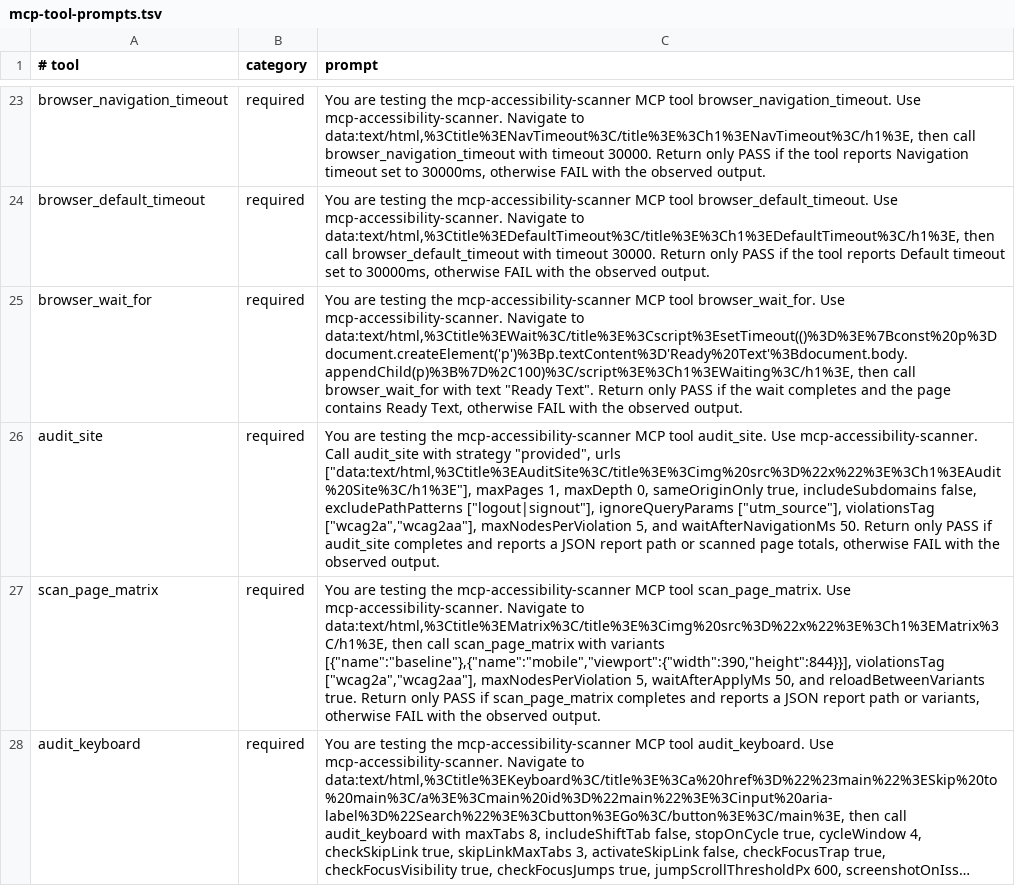
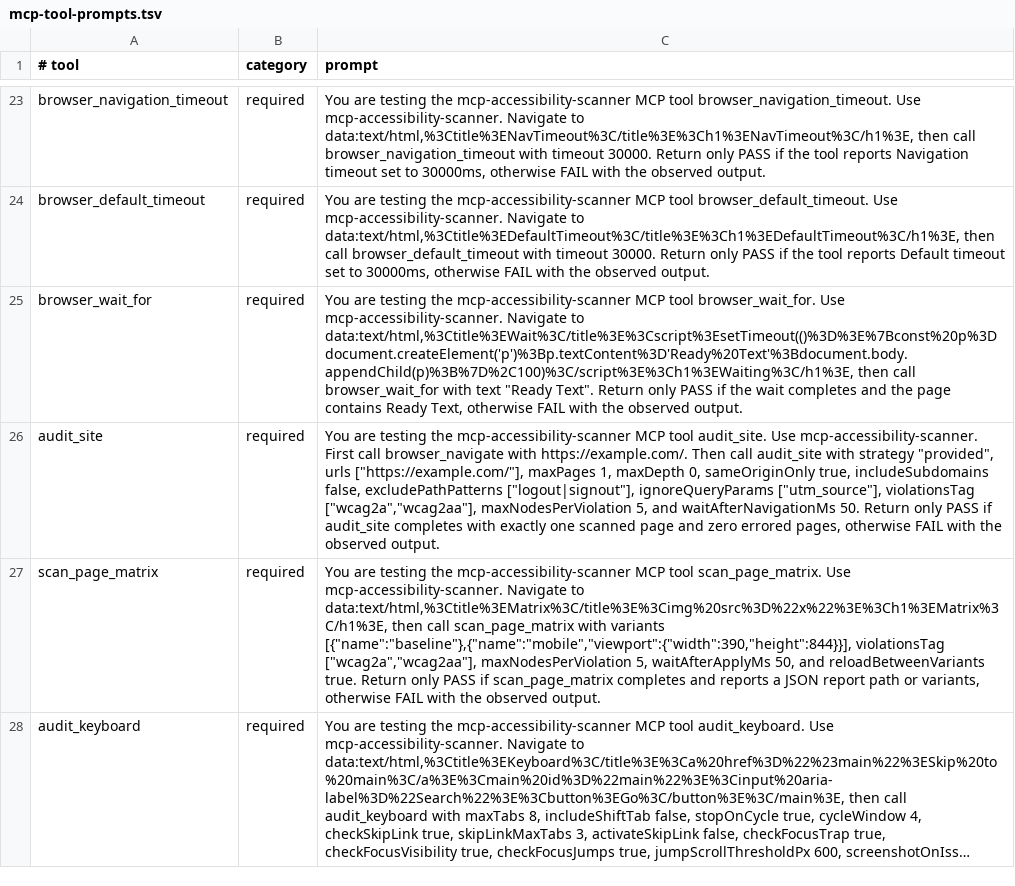
Before and after one commit to JustasMonkev/mcp-accessibility-scanner, a TSV file: .codex/mcp-tool-prompts.tsv, drawn as a sheet; only a part is shown, gaps mark what is left out; long unchanged cells end in …; the diff names each change by its address in the sheet, - before the commit and + after, or states it on an @@ line.

Commit message:
test: use supported URL in audit-site prompt

```diff
--- a/.codex/mcp-tool-prompts.tsv
+++ b/.codex/mcp-tool-prompts.tsv
-C26 (prompt): …Use mcp-accessibility-scanner. Call audit_site with strategy "provided", urls ["data:text/html,%3Ctitle%3EAuditSite%3C/title%3E%3Cimg%20src%3D%22x%22%3E%3Ch1%3EAudit%20Site%3C/h1%3E"], maxPages 1, maxDepth 0, sameOriginOnly true, includeSubdomains false, excludePathPatterns ["logout|signout"], ignoreQueryParams ["utm_source"], violationsTag ["wcag2a","wcag2aa"], maxNodesPerViolation 5, and waitAfterNavigationMs 50. Return only PASS if audit_site completes and reports a JSON report path or scanned page totals, otherwise FAIL…
+C26 (prompt): …Use mcp-accessibility-scanner. First call browser_navigate with https://example.com/. Then call audit_site with strategy "provided", urls ["https://example.com/"], maxPages 1, maxDepth 0, sameOriginOnly true, includeSubdomains false, excludePathPatterns ["logout|signout"], ignoreQueryParams ["utm_source"], violationsTag ["wcag2a","wcag2aa"], maxNodesPerViolation 5, and waitAfterNavigationMs 50. Return only PASS if audit_site completes with exactly one scanned page and zero errored pages, otherwise FAIL…
```
